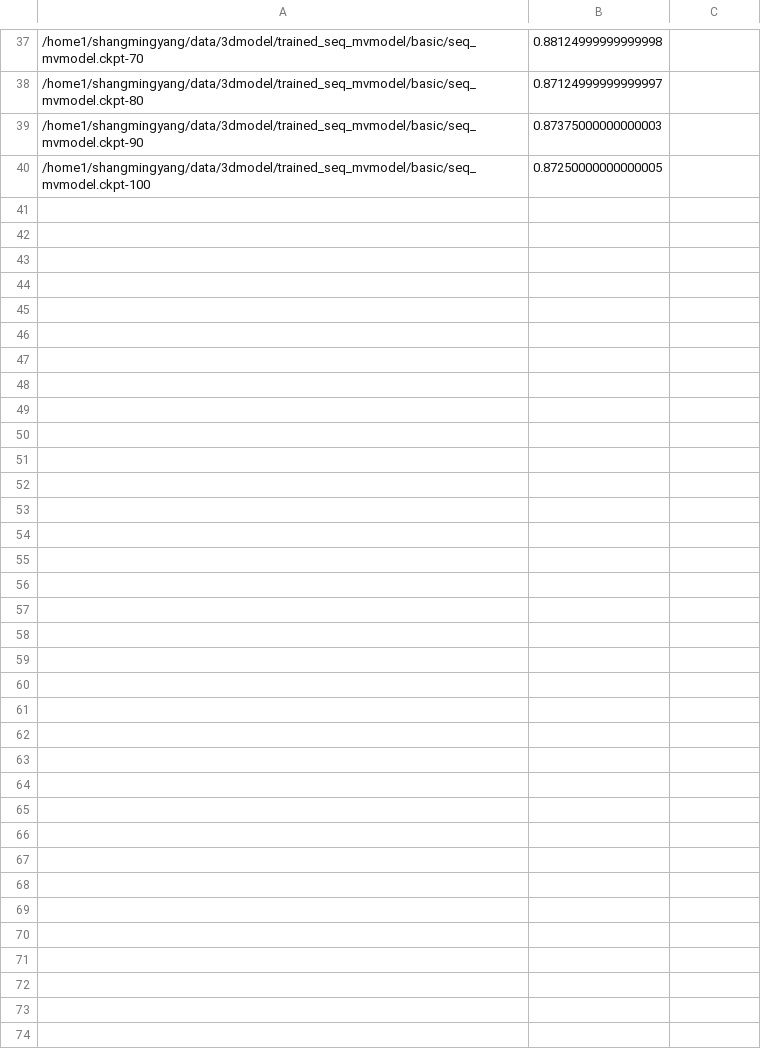
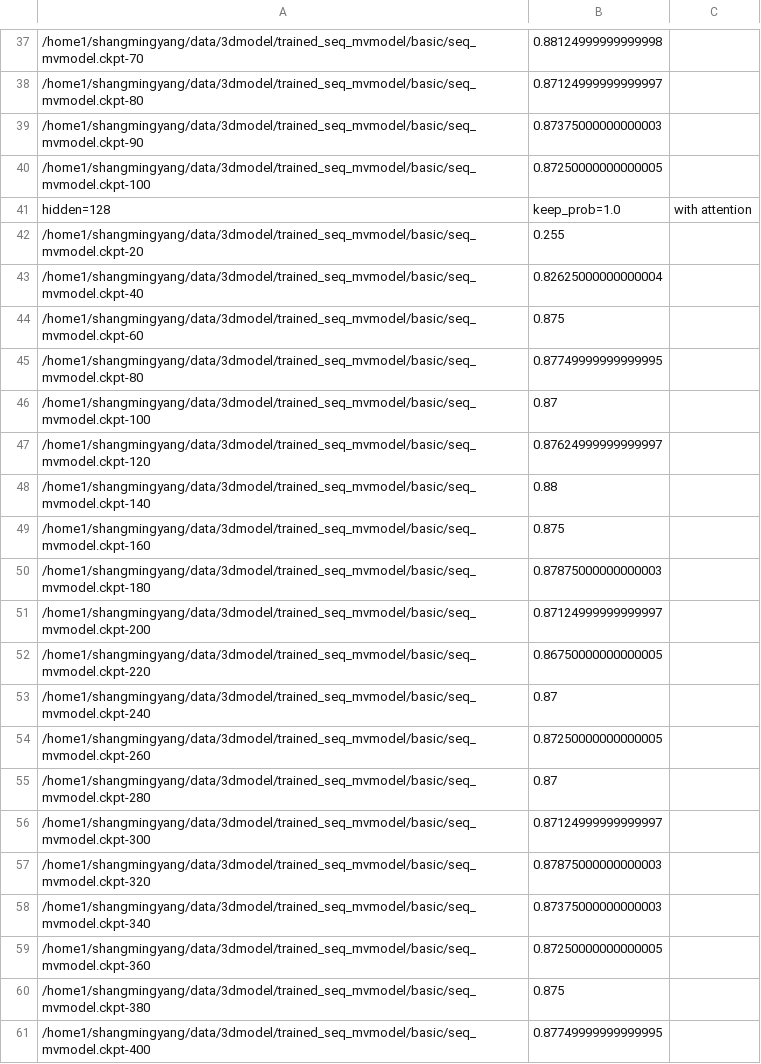
Before and after one commit to kiminh/MVModel, a CSV file: rnn/noembedding_seq_mvmodel.csv, drawn as a sheet; only a part is shown, gaps mark what is left out.

Commit message:
experiment result

```diff
--- a/rnn/noembedding_seq_mvmodel.csv
+++ b/rnn/noembedding_seq_mvmodel.csv
@@ -40 +40,22 @@
 /home1/shangmingyang/data/3dmodel/trained_seq_mvmodel/basic/seq_mvmodel.ckpt-100,0.87250000000000005
+hidden=128,keep_prob=1.0,with attention
+/home1/shangmingyang/data/3dmodel/trained_seq_mvmodel/basic/seq_mvmodel.ckpt-20,0.255
+/home1/shangmingyang/data/3dmodel/trained_seq_mvmodel/basic/seq_mvmodel.ckpt-40,0.82625000000000004
+/home1/shangmingyang/data/3dmodel/trained_seq_mvmodel/basic/seq_mvmodel.ckpt-60,0.875
+/home1/shangmingyang/data/3dmodel/trained_seq_mvmodel/basic/seq_mvmodel.ckpt-80,0.87749999999999995
+/home1/shangmingyang/data/3dmodel/trained_seq_mvmodel/basic/seq_mvmodel.ckpt-100,0.87
+/home1/shangmingyang/data/3dmodel/trained_seq_mvmodel/basic/seq_mvmodel.ckpt-120,0.87624999999999997
+/home1/shangmingyang/data/3dmodel/trained_seq_mvmodel/basic/seq_mvmodel.ckpt-140,0.88
+/home1/shangmingyang/data/3dmodel/trained_seq_mvmodel/basic/seq_mvmodel.ckpt-160,0.875
+/home1/shangmingyang/data/3dmodel/trained_seq_mvmodel/basic/seq_mvmodel.ckpt-180,0.87875000000000003
+/home1/shangmingyang/data/3dmodel/trained_seq_mvmodel/basic/seq_mvmodel.ckpt-200,0.87124999999999997
+/home1/shangmingyang/data/3dmodel/trained_seq_mvmodel/basic/seq_mvmodel.ckpt-220,0.86750000000000005
+/home1/shangmingyang/data/3dmodel/trained_seq_mvmodel/basic/seq_mvmodel.ckpt-240,0.87
+/home1/shangmingyang/data/3dmodel/trained_seq_mvmodel/basic/seq_mvmodel.ckpt-260,0.87250000000000005
+/home1/shangmingyang/data/3dmodel/trained_seq_mvmodel/basic/seq_mvmodel.ckpt-280,0.87
+/home1/shangmingyang/data/3dmodel/trained_seq_mvmodel/basic/seq_mvmodel.ckpt-300,0.87124999999999997
+/home1/shangmingyang/data/3dmodel/trained_seq_mvmodel/basic/seq_mvmodel.ckpt-320,0.87875000000000003
+/home1/shangmingyang/data/3dmodel/trained_seq_mvmodel/basic/seq_mvmodel.ckpt-340,0.87375000000000003
+/home1/shangmingyang/data/3dmodel/trained_seq_mvmodel/basic/seq_mvmodel.ckpt-360,0.87250000000000005
+/home1/shangmingyang/data/3dmodel/trained_seq_mvmodel/basic/seq_mvmodel.ckpt-380,0.875
+/home1/shangmingyang/data/3dmodel/trained_seq_mvmodel/basic/seq_mvmodel.ckpt-400,0.87749999999999995
```
